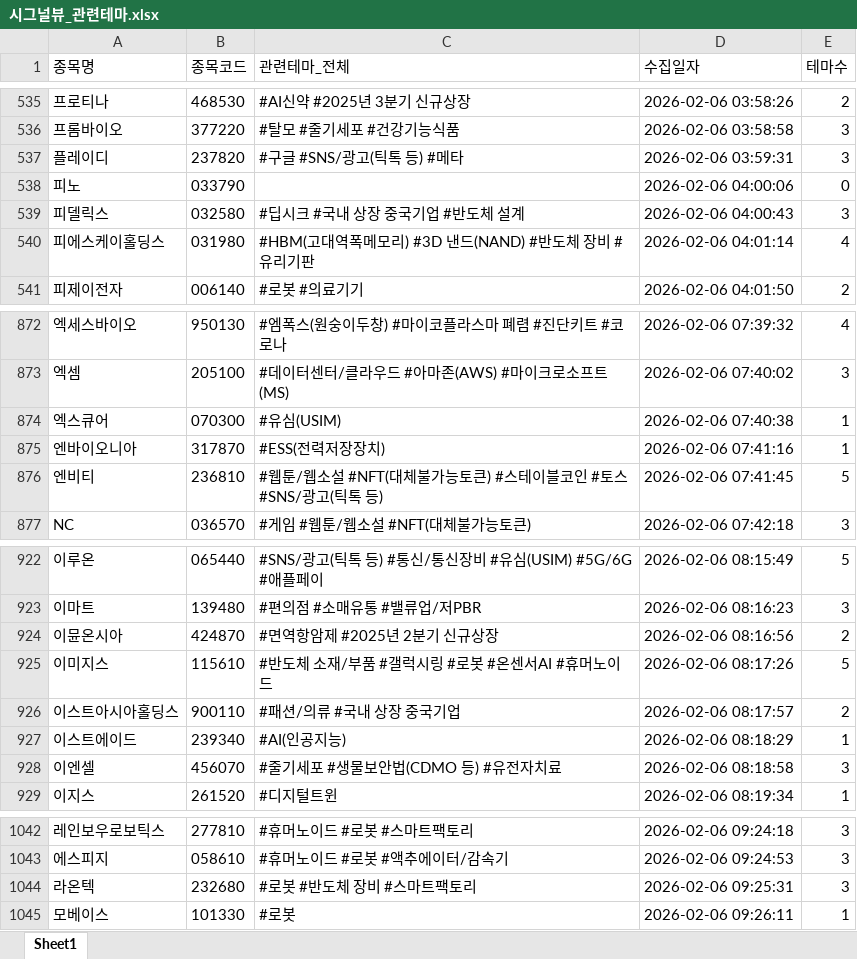
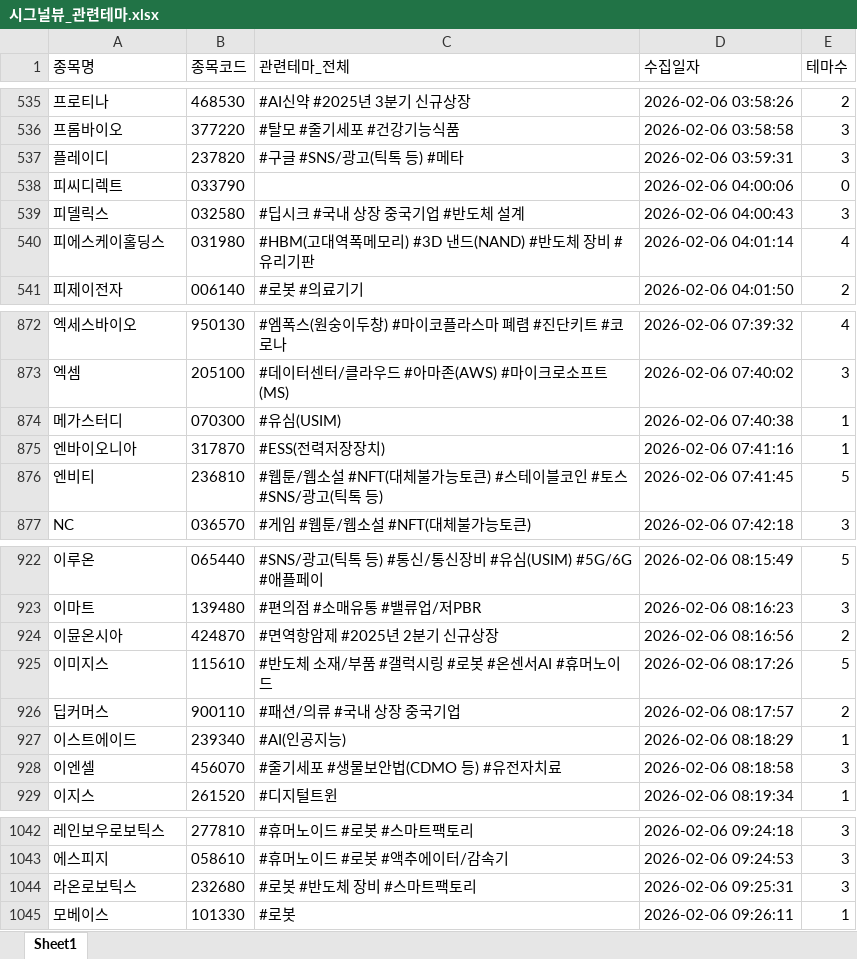
Before and after one commit to office4867-boop/Sang1000-bot, an Excel workbook: 시그널뷰_관련테마.xlsx, sheet Sheet1, drawn as a sheet; only a part is shown, gaps mark what is left out; values as stored, in another font and other column widths than the file's, no borders; the diff names each change by its address in the sheet, - before the commit and + after, or states it on an @@ line.

```diff
--- a/시그널뷰_관련테마.xlsx (sheet Sheet1)
+++ b/시그널뷰_관련테마.xlsx (sheet Sheet1)
-A538 (종목명): 피노
+A538 (종목명): 피씨디렉트
-A874 (종목명): 엑스큐어
+A874 (종목명): 메가스터디
-A926 (종목명): 이스트아시아홀딩스
+A926 (종목명): 딥커머스
-A1044 (종목명): 라온텍
+A1044 (종목명): 라온로보틱스
```
Also changed, not shown: 시그널뷰_기업개요.xlsx, 시그널뷰_테마별 기업개요.xlsx, 4 other files.
